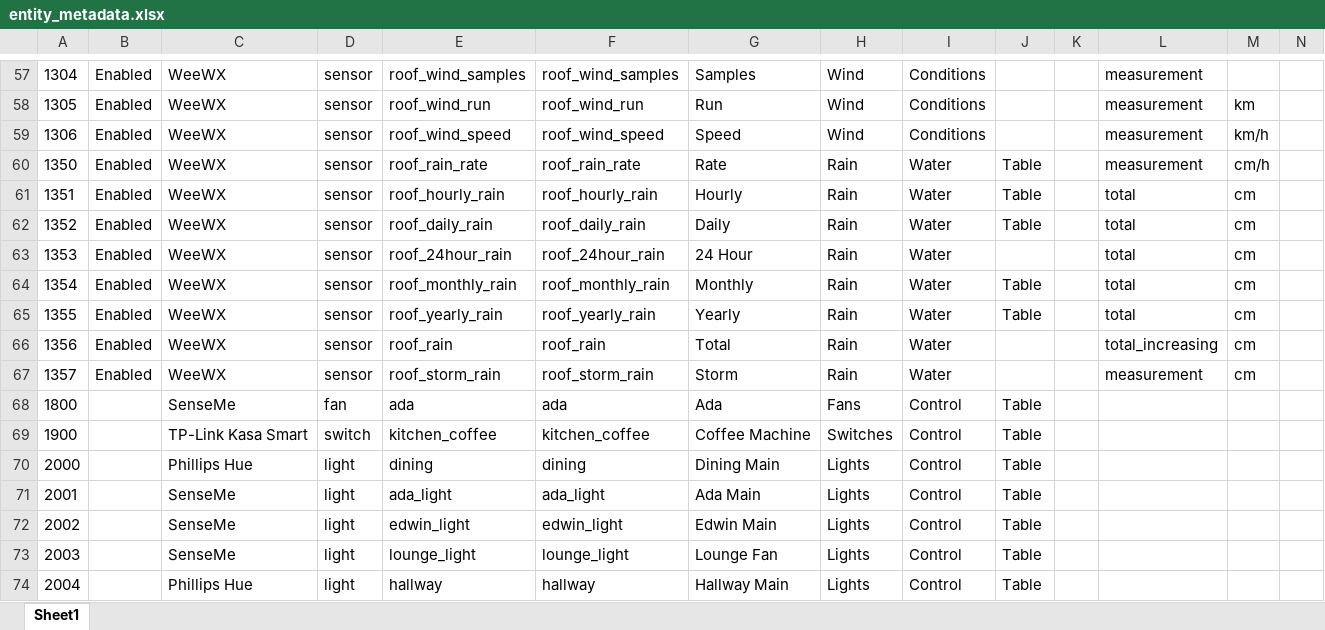
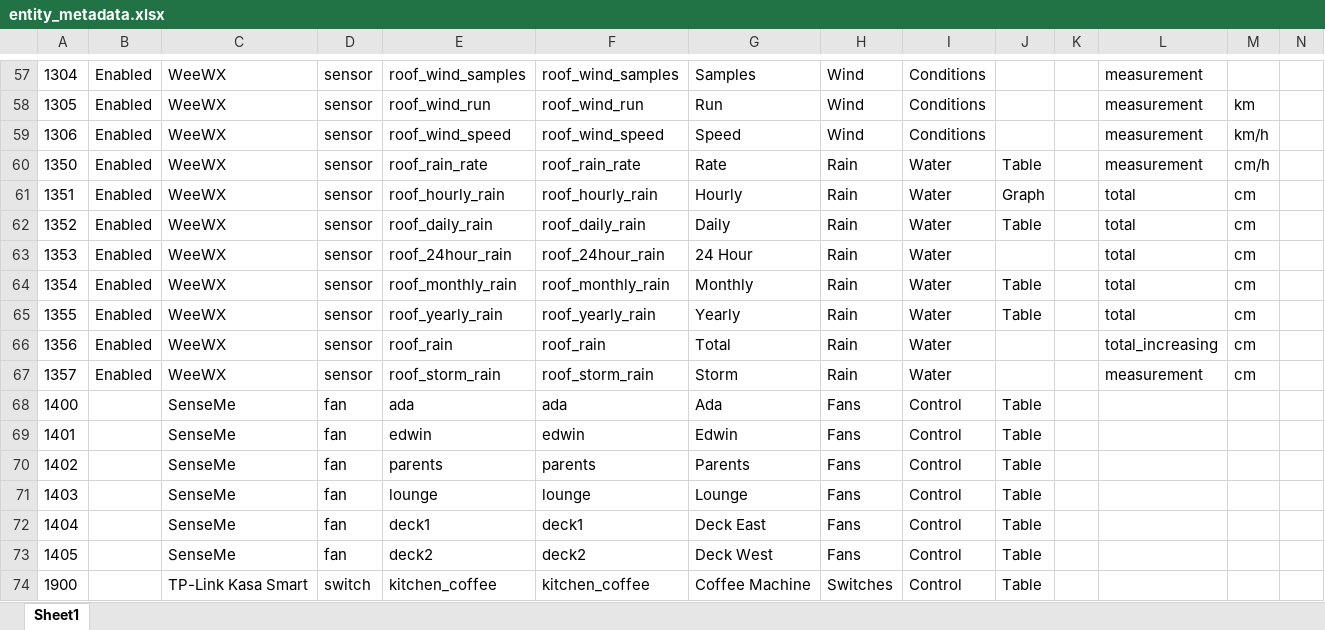
Before and after one commit to ggear/asystem, an Excel workbook: macbook-flo/homeassistant/src/main/resources/entity_metadata.xlsx, sheet Sheet1, drawn as a sheet; only a part is shown, gaps mark what is left out; the shorter side is filled out with more unchanged rows; values as stored, in another font and other column widths than the file's, no borders; table styles not drawn; rows hold the shown columns only; the diff names each change by its address in the sheet, - before the commit and + after, or states it on an @@ line.

```diff
--- a/macbook-flo/homeassistant/src/main/resources/entity_metadata.xlsx (sheet Sheet1)
+++ b/macbook-flo/homeassistant/src/main/resources/entity_metadata.xlsx (sheet Sheet1)
-J61: Table
+J61: Graph
-A68: 1800
+A68: 1400
+row 69: 1401 |  | SenseMe | fan | edwin | edwin | Edwin | Fans | Control | Table
+row 70: 1402 |  | SenseMe | fan | parents | parents | Parents | Fans | Control | Table
+row 71: 1403 |  | SenseMe | fan | lounge | lounge | Lounge | Fans | Control | Table
+row 72: 1404 |  | SenseMe | fan | deck1 | deck1 | Deck East | Fans | Control | Table
+row 73: 1405 |  | SenseMe | fan | deck2 | deck2 | Deck West | Fans | Control | Table
```
Also changed, not shown: 11 other files.
